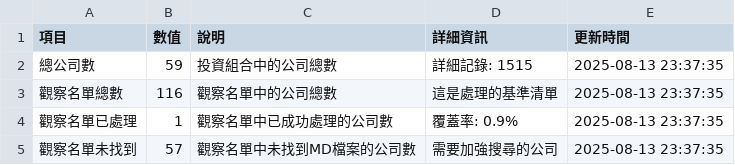
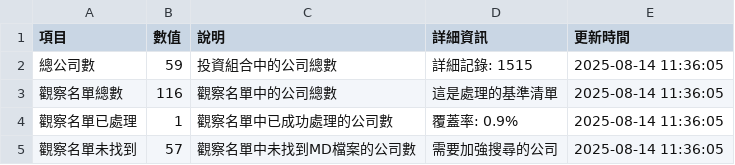
Before and after one commit to wenchiehlee/GoogleSearch, a CSV file: data/reports/validation_summary_latest.csv, drawn as a sheet.

```diff
--- a/data/reports/validation_summary_latest.csv
+++ b/data/reports/validation_summary_latest.csv
@@ -1,5 +1,5 @@
 項目,數值,說明,詳細資訊,更新時間
-總公司數,59,投資組合中的公司總數,詳細記錄: 1515,2025-08-13 23:37:35
-觀察名單總數,116,觀察名單中的公司總數,這是處理的基準清單,2025-08-13 23:37:35
-觀察名單已處理,1,觀察名單中已成功處理的公司數,覆蓋率: 0.9%,2025-08-13 23:37:35
-觀察名單未找到,57,觀察名單中未找到MD檔案的公司數,需要加強搜尋的公司,2025-08-13 23:37:35
+總公司數,59,投資組合中的公司總數,詳細記錄: 1515,2025-08-14 11:36:05
+觀察名單總數,116,觀察名單中的公司總數,這是處理的基準清單,2025-08-14 11:36:05
+觀察名單已處理,1,觀察名單中已成功處理的公司數,覆蓋率: 0.9%,2025-08-14 11:36:05
+觀察名單未找到,57,觀察名單中未找到MD檔案的公司數,需要加強搜尋的公司,2025-08-14 11:36:05
```
Also changed, not shown: data/reports/detailed_report_latest.csv, data/reports/portfolio_summary_latest.csv, 5 other files.
